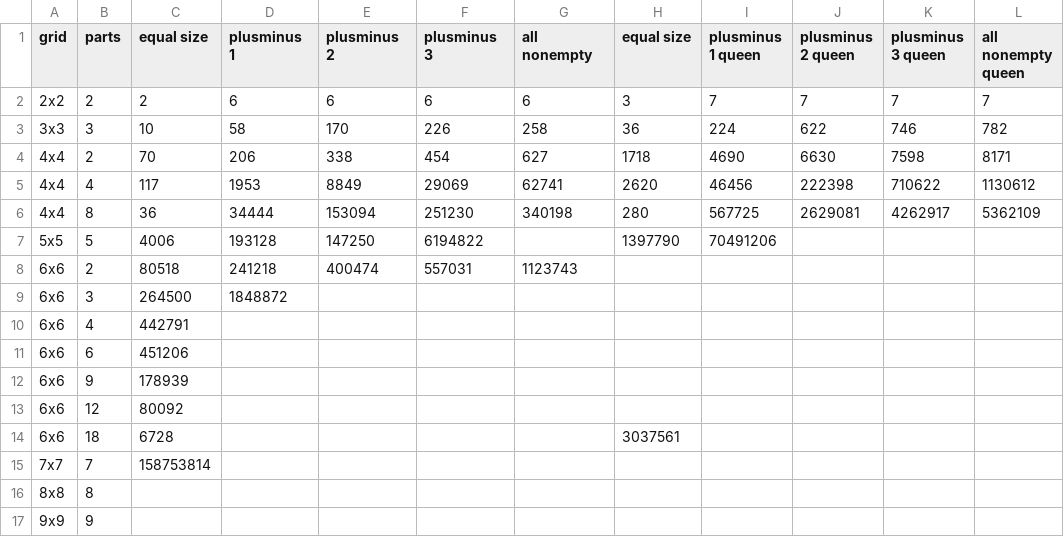
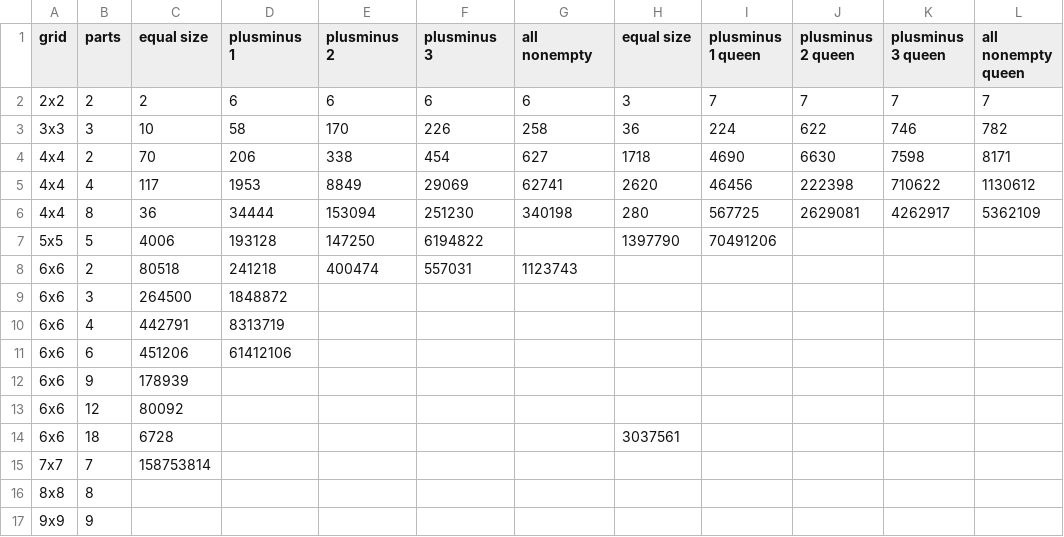
Before and after one commit to zschutzman/enumerator, a CSV file: table_zach.csv, drawn as a sheet.

Commit message:
table values

```diff
--- a/table_zach.csv
+++ b/table_zach.csv
@@ -9,4 +9,4 @@
 "6x6",3,264500,1848872,,,,,,,,
-"6x6",4,442791,,,,,,,,,
-"6x6",6,451206,,,,,,,,,
+"6x6",4,442791,8313719,,,,,,,,
+"6x6",6,451206,61412106,,,,,,,,
 "6x6",9,178939,,,,,,,,,
```
